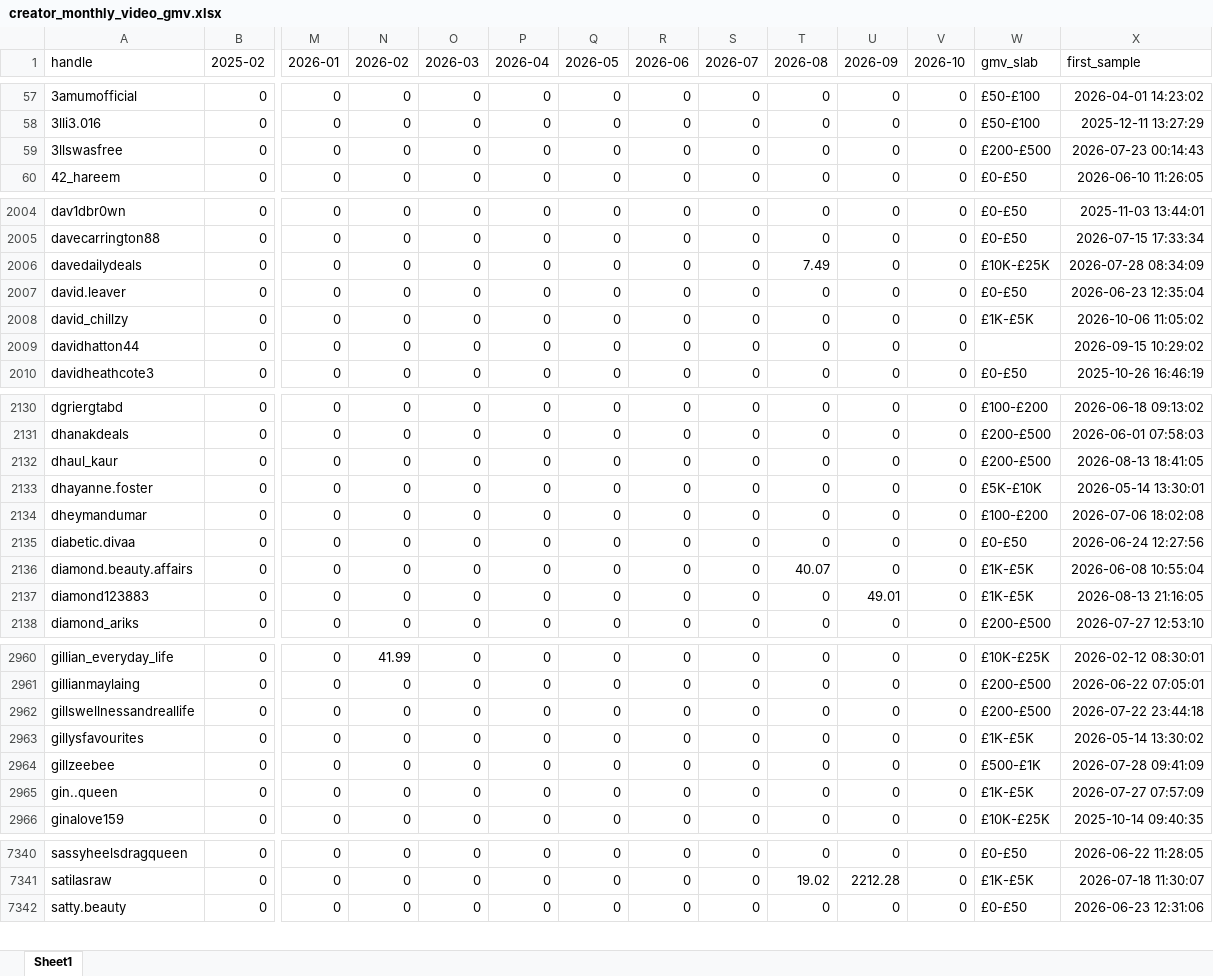
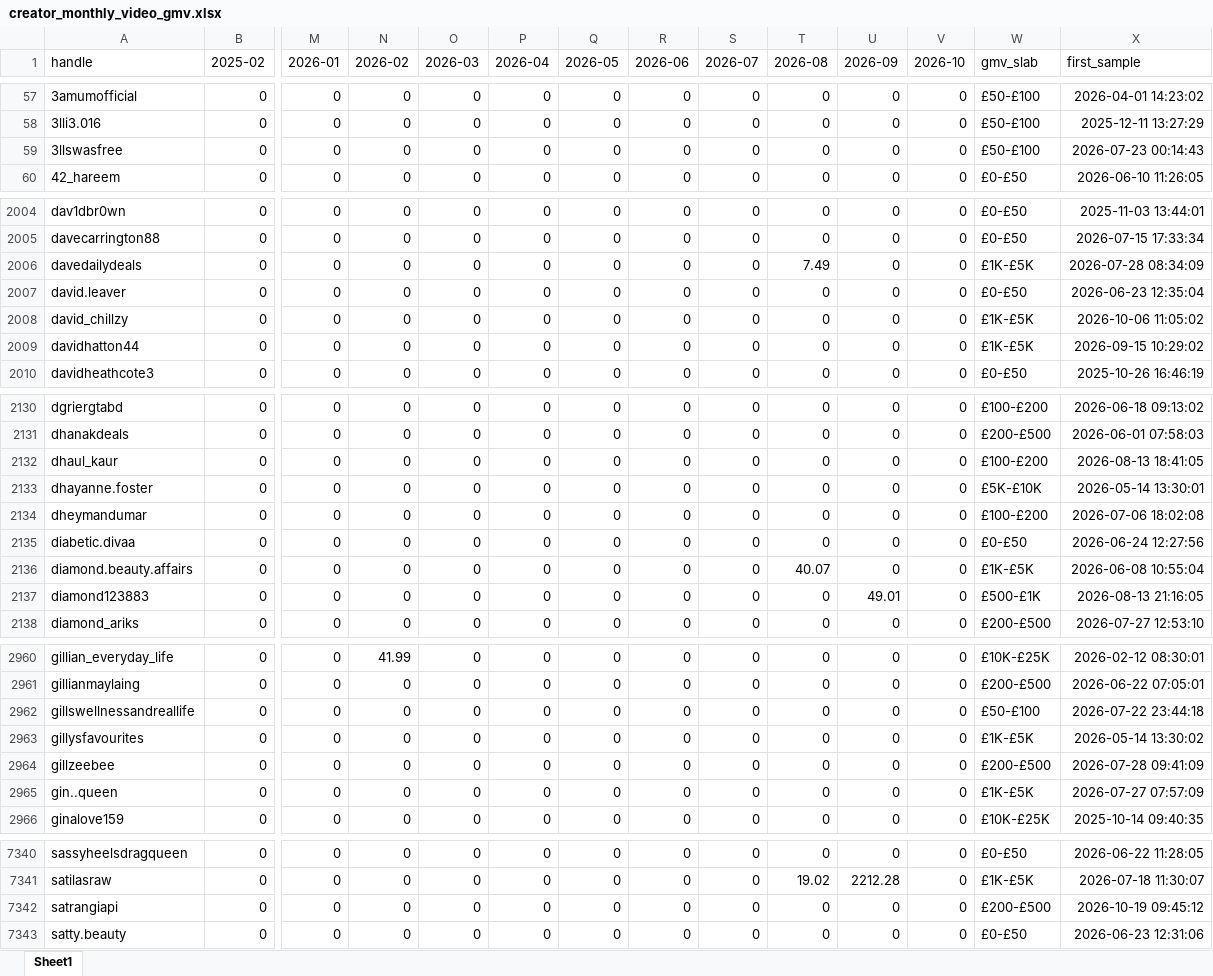
Before and after one commit to aviralgarg-commits/vahdam-sampling-dashboard, an Excel workbook: creator_monthly_video_gmv.xlsx, sheet Sheet1, drawn as a sheet; only a part is shown, gaps mark what is left out; values as stored, in another font and other column widths than the file's, no borders; rows hold the shown columns only; the diff covers the shown part only; the diff names each change by its address in the sheet, - before the commit and + after, or states it on an @@ line.

```diff
--- a/creator_monthly_video_gmv.xlsx (sheet Sheet1)
+++ b/creator_monthly_video_gmv.xlsx (sheet Sheet1)
-W59 (gmv_slab): £200-£500
+W59 (gmv_slab): £50-£100
-W2006 (gmv_slab): £10K-£25K
+W2006 (gmv_slab): £1K-£5K
-W2009 (gmv_slab): (empty)
+W2009 (gmv_slab): £1K-£5K
-W2132 (gmv_slab): £200-£500
+W2132 (gmv_slab): £100-£200
-W2137 (gmv_slab): £1K-£5K
+W2137 (gmv_slab): £500-£1K
-W2962 (gmv_slab): £200-£500
+W2962 (gmv_slab): £50-£100
-W2964 (gmv_slab): £500-£1K
+W2964 (gmv_slab): £200-£500
+row 7342: satrangiapi | 0 | 0 | 0 | 0 | 0 | 0 | 0 | 0 | 0 | 0 | 0 | £200-£500 | 2026-10-19 09:45:12
```
Also changed, not shown: 95 edited cells elsewhere in this sheet, daily_ethnicity_mix.xlsx, no_gmv_data.xlsx, 16 other files.
